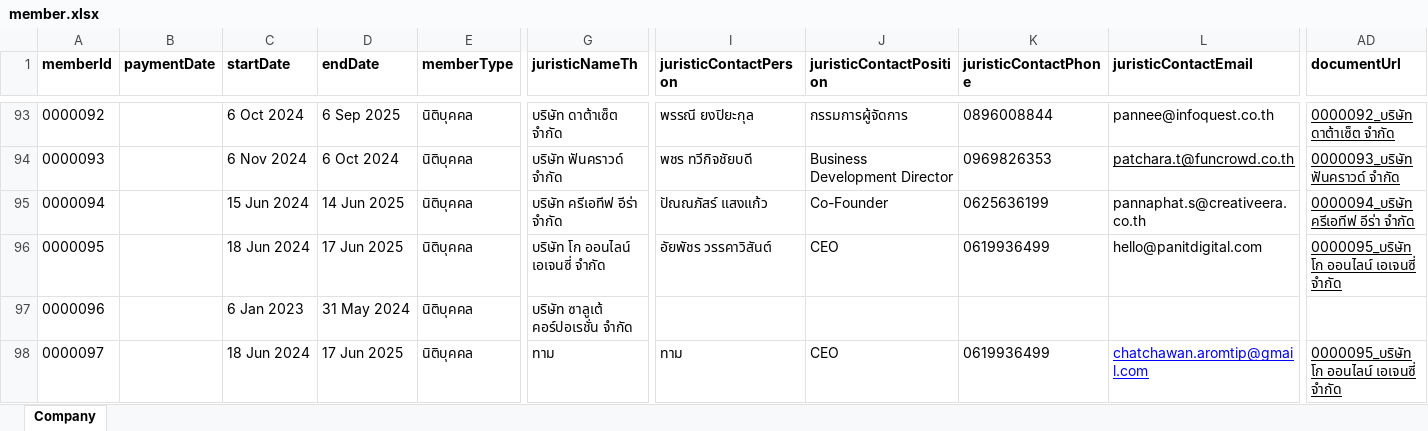
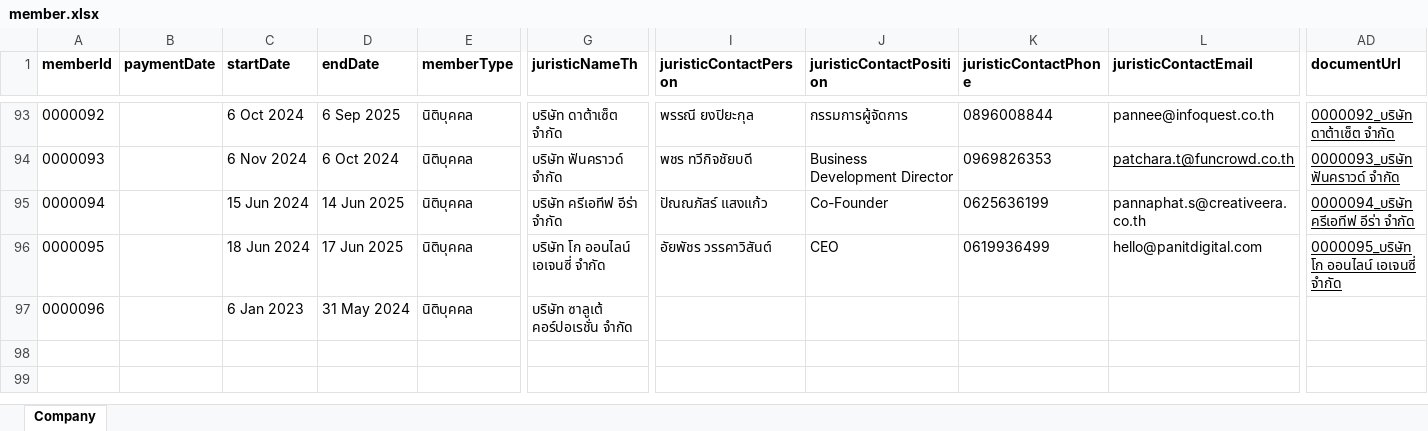
Before and after one commit to Timemi11/MarTecMember, an Excel workbook: src/documents/excelfile/member.xlsx, sheet Company, drawn as a sheet; only a part is shown, gaps mark what is left out; values as stored, in another font and other column widths than the file's, no borders; rows hold the shown columns only; the diff names each change by its address in the sheet, - before the commit and + after, or states it on an @@ line.

Commit message:
upd excel

```diff
--- a/src/documents/excelfile/member.xlsx (sheet Company)
+++ b/src/documents/excelfile/member.xlsx (sheet Company)
-row 98: 0000097 |  | 18 Jun 2024 | 17 Jun 2025 | นิติบุคคล | ทาม | ทาม | CEO | 0619936499 | chatchawan.aromtip@gmail.com | 0000095_บริษัท โก ออนไลน์ เอเจนซี่ จำกัด
```
